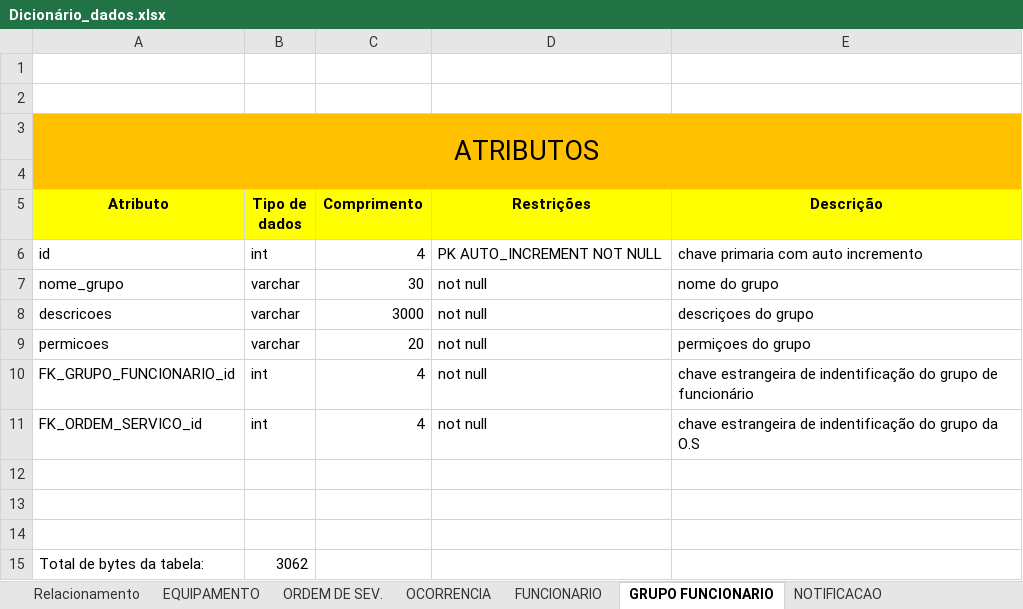
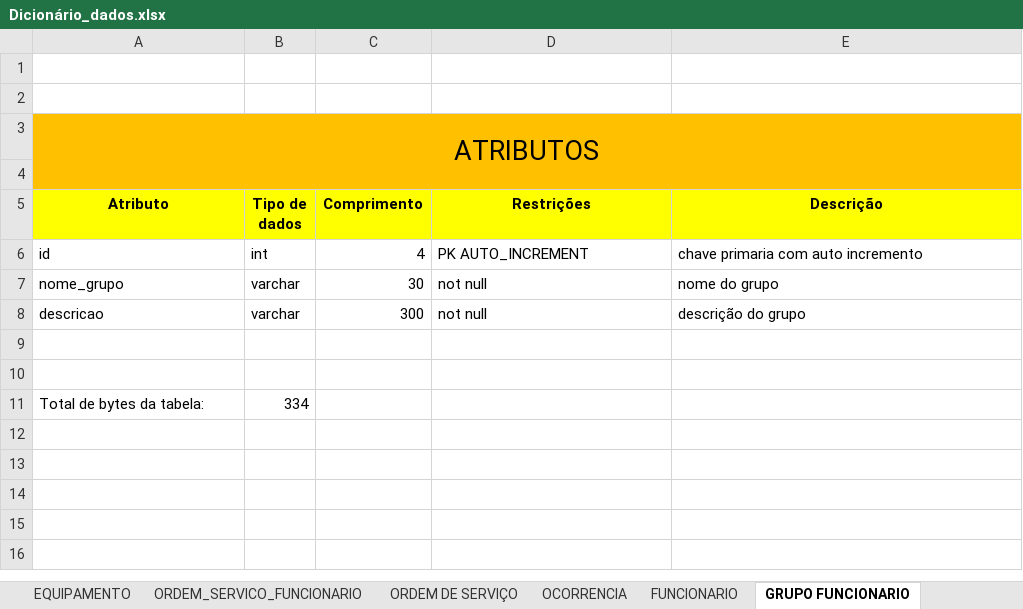
Before and after one commit to liorspencer/RepairIQ, an Excel workbook: db/Dicionário_dados.xlsx, sheet GRUPO FUNCIONARIO, drawn as a sheet; values as stored, in another font and other column widths than the file's, no borders; removed rows and columns are numbered as before the commit, all else as after; the diff names each change by its address in the sheet, - before the commit and + after, or states it on an @@ line.

Commit message:
atualização do dicionário de dados, modelo conceitual, lógico e físico.

```diff
--- a/db/Dicionário_dados.xlsx (sheet GRUPO FUNCIONARIO)
+++ b/db/Dicionário_dados.xlsx (sheet GRUPO FUNCIONARIO)
-sheet tab: ORDEM DE SEV.
+sheet tab: ORDEM DE SERVIÇO
+sheet tab: ORDEM_SERVICO_FUNCIONARIO
-D6 (Restrições): PK AUTO_INCREMENT NOT NULL
+D6 (Restrições): PK AUTO_INCREMENT
-A8 (Atributo): descricoes
+A8 (Atributo): descricao
-C8 (Comprimento): 3000
+C8 (Comprimento): 300
-E8 (Descrição): descriçoes do grupo
+E8 (Descrição): descrição do grupo
-row 9: permicoes | varchar | 20 | not null | permiçoes do grupo
-row 10: FK_GRUPO_FUNCIONARIO_id | int | 4 | not null | chave estrangeira de indentificação do grupo de funcionário
-row 11: FK_ORDEM_SERVICO_id | int | 4 | not null | chave estrangeira de indentificação do grupo da O.S
-row 14: (empty)
-B11 (Tipo de dados): 3062
+B11 (Tipo de dados): 334
```
Also changed, not shown: sheet Relacionamento, sheet OCORRENCIA, sheet NOTIFICACAO, sheet EQUIPAMENTO, sheet REGISTRO AUDITORIA, sheet FUNCIONARIO, 2 more sheets, other sheet tabs, 5 other files.
